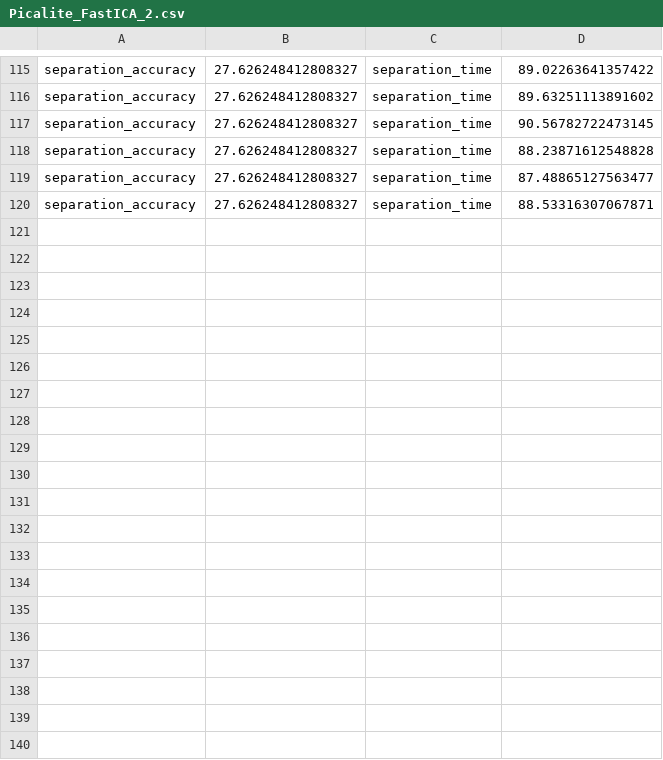
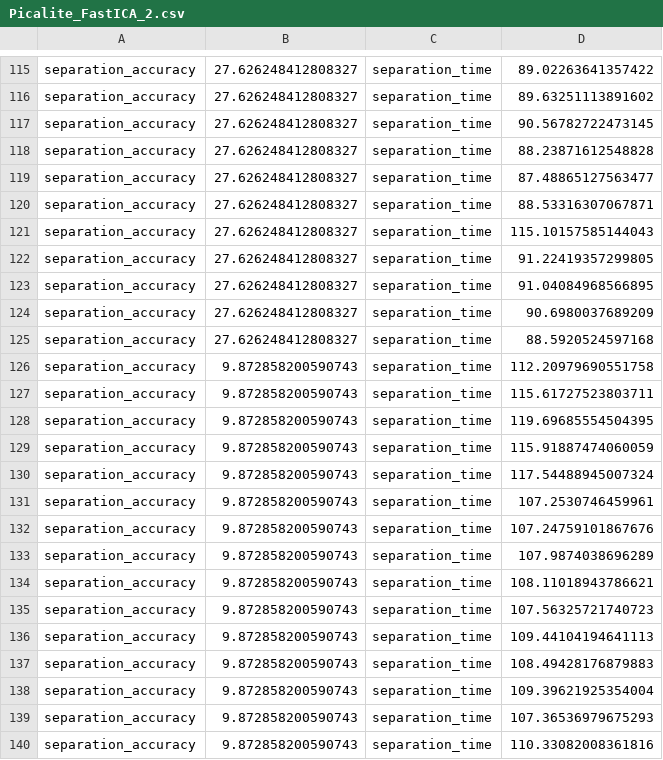
Before and after one commit to Huanzhuo/pICA, a CSV file: measurement/Picalite_FastICA_2.csv, drawn as a sheet; only a part is shown, gaps mark what is left out; the diff covers the shown part only.

```diff
--- a/measurement/Picalite_FastICA_2.csv
+++ b/measurement/Picalite_FastICA_2.csv
@@ -120 +120,21 @@ separation_accuracy,27.626248412808327,separation_time,87.48865127563477,
 separation_accuracy,27.626248412808327,separation_time,88.53316307067871,
+separation_accuracy,27.626248412808327,separation_time,115.10157585144043,
+separation_accuracy,27.626248412808327,separation_time,91.22419357299805,
+separation_accuracy,27.626248412808327,separation_time,91.04084968566895,
+separation_accuracy,27.626248412808327,separation_time,90.6980037689209,
+separation_accuracy,27.626248412808327,separation_time,88.5920524597168,
+separation_accuracy,9.872858200590743,separation_time,112.20979690551758,
+separation_accuracy,9.872858200590743,separation_time,115.61727523803711,
+separation_accuracy,9.872858200590743,separation_time,119.69685554504395,
+separation_accuracy,9.872858200590743,separation_time,115.91887474060059,
+separation_accuracy,9.872858200590743,separation_time,117.54488945007324,
+separation_accuracy,9.872858200590743,separation_time,107.2530746459961,
+separation_accuracy,9.872858200590743,separation_time,107.24759101867676,
+separation_accuracy,9.872858200590743,separation_time,107.9874038696289,
+separation_accuracy,9.872858200590743,separation_time,108.11018943786621,
+separation_accuracy,9.872858200590743,separation_time,107.56325721740723,
+separation_accuracy,9.872858200590743,separation_time,109.44104194641113,
+separation_accuracy,9.872858200590743,separation_time,108.49428176879883,
+separation_accuracy,9.872858200590743,separation_time,109.39621925354004,
+separation_accuracy,9.872858200590743,separation_time,107.36536979675293,
+separation_accuracy,9.872858200590743,separation_time,110.33082008361816,
```
Also changed, not shown: 10 added rows elsewhere in this file, measurement/pICA_2.csv, 4 other files.
